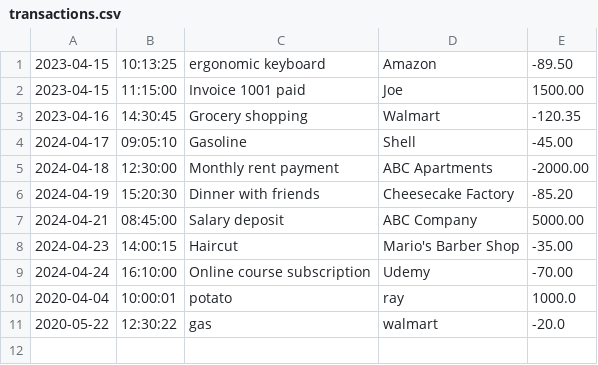
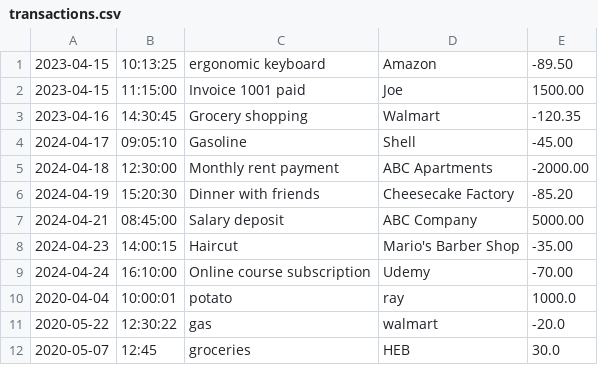
Before and after one commit to Elle-Dorvil/FinancialTracker, a CSV file: transactions.csv, drawn as a sheet; the diff names each change by its address in the sheet, - before the commit and + after, or states it on an @@ line.

Commit message:
Filter transactions and filter by date complete

```diff
--- a/transactions.csv
+++ b/transactions.csv
+row 12: 2020-05-07 | 12:45 | groceries | HEB | 30.0
```
Also changed, not shown: 1 other file.
